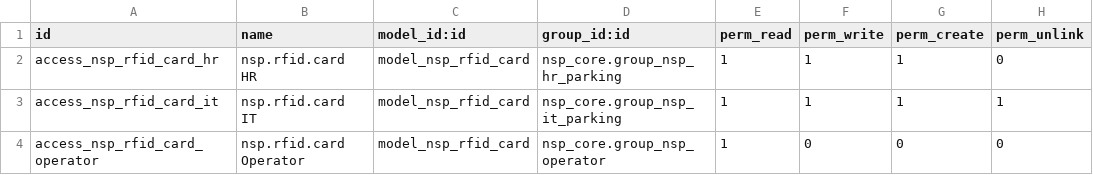
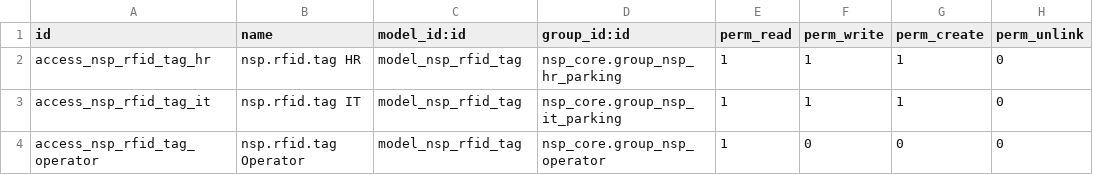
Before and after one commit to TrongTinTon/NSP-Edge-Server, a CSV file: extra-addons/nsp_rfid/security/ir.model.access.csv, drawn as a sheet.

```diff
--- a/extra-addons/nsp_rfid/security/ir.model.access.csv
+++ b/extra-addons/nsp_rfid/security/ir.model.access.csv
@@ -1,4 +1,4 @@
 id,name,model_id:id,group_id:id,perm_read,perm_write,perm_create,perm_unlink
-access_nsp_rfid_card_hr,nsp.rfid.card HR,model_nsp_rfid_card,nsp_core.group_nsp_hr_parking,1,1,1,0
-access_nsp_rfid_card_it,nsp.rfid.card IT,model_nsp_rfid_card,nsp_core.group_nsp_it_parking,1,1,1,1
-access_nsp_rfid_card_operator,nsp.rfid.card Operator,model_nsp_rfid_card,nsp_core.group_nsp_operator,1,0,0,0
+access_nsp_rfid_tag_hr,nsp.rfid.tag HR,model_nsp_rfid_tag,nsp_core.group_nsp_hr_parking,1,1,1,0
+access_nsp_rfid_tag_it,nsp.rfid.tag IT,model_nsp_rfid_tag,nsp_core.group_nsp_it_parking,1,1,1,0
+access_nsp_rfid_tag_operator,nsp.rfid.tag Operator,model_nsp_rfid_tag,nsp_core.group_nsp_operator,1,0,0,0
```
Also changed, not shown: extra-addons/nsp_vehicle/security/ir.model.access.csv, 57 other files.
